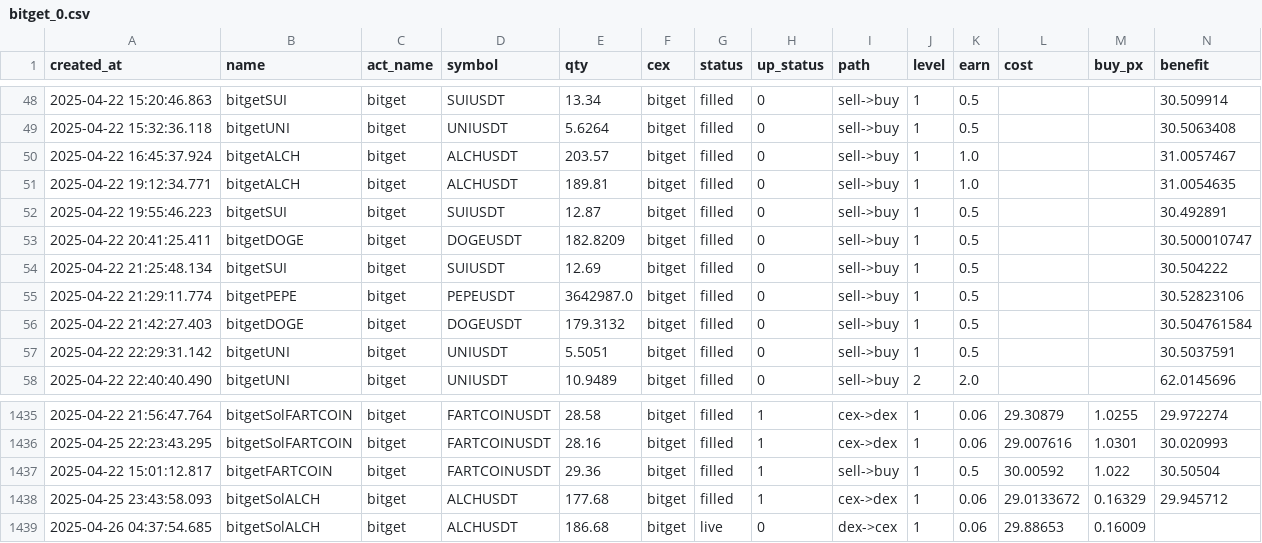
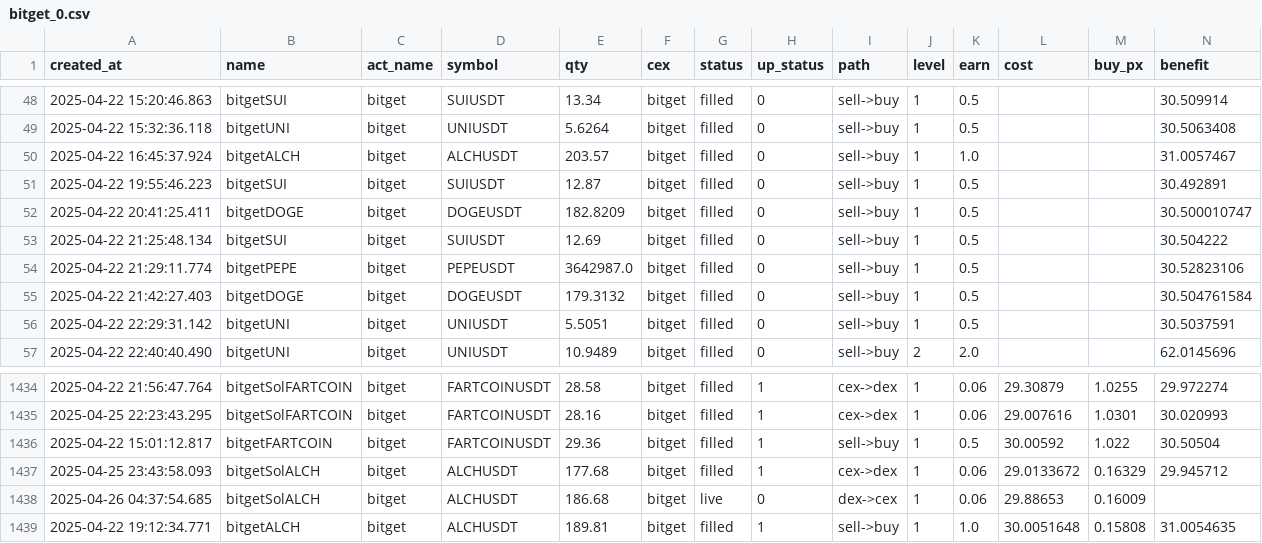
Before and after one commit to txnj/data, a CSV file: bitget_0.csv, drawn as a sheet; only a part is shown, gaps mark what is left out; removed rows and columns are numbered as before the commit, all else as after; rows hold the shown columns only; the diff names each change by its address in the sheet, - before the commit and + after, or states it on an @@ line.

Commit message:
auto-sync

```diff
--- a/bitget_0.csv
+++ b/bitget_0.csv
-row 51: 2025-04-22 19:12:34.771 | bitgetALCH | bitget | ALCHUSDT | 189.81 | bitget | filled | 0 | sell->buy | 1 | 1.0 |  |  | 31.0054635
+row 1439: 2025-04-22 19:12:34.771 | bitgetALCH | bitget | ALCHUSDT | 189.81 | bitget | filled | 1 | sell->buy | 1 | 1.0 | 30.0051648 | 0.15808 | 31.0054635
```
